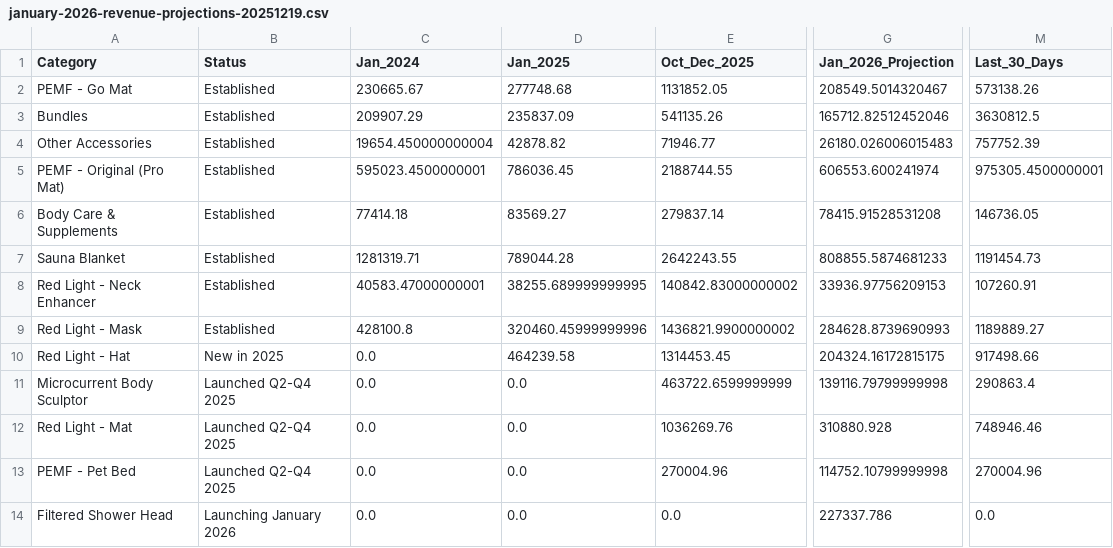
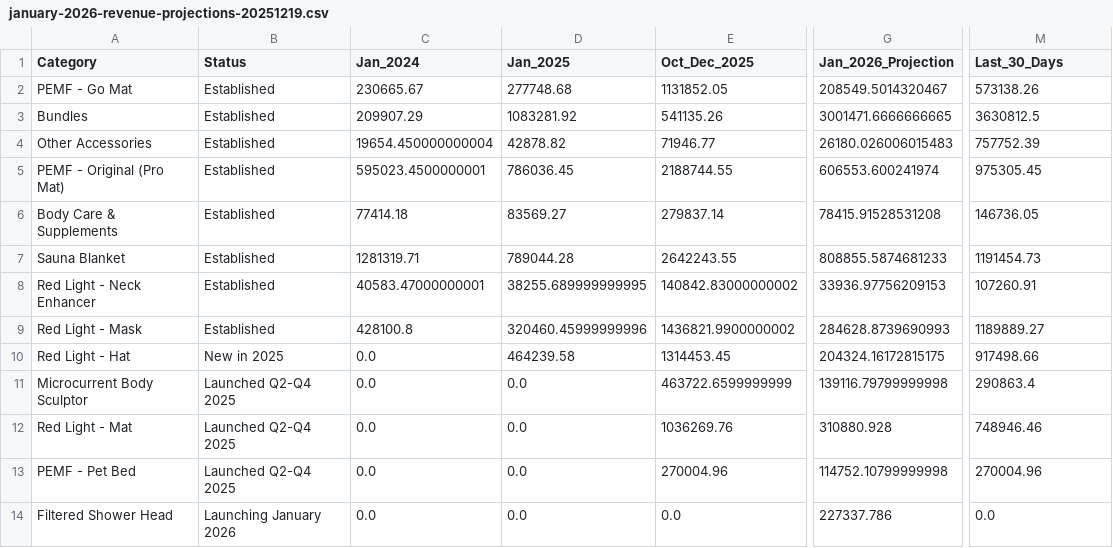
Before and after one commit to OuCodes/HigherDOSE-Dashboards, a CSV file: data/reports/campaign/january-2026-revenue-projections-20251219.csv, drawn as a sheet; only a part is shown, gaps mark what is left out; the diff names each change by its address in the sheet, - before the commit and + after, or states it on an @@ line.

Commit message:
Fix massive Bundles revenue undercount - correct Jan 2025 and projection
CRITICAL FIX:
- Jan 2025 Bundles was showing $236k ❌
- ACTUAL Jan 2025 Bundles: $1,083,282 ✅ (4.6x undercount!)
- Last 30 Days: $3,630,813 (224% growth from Jan 2025)

ROOT CAUSE: Original data categorization missed most Bundle/Kit products

BUNDLES HAVE EXPLODED:
- Jan 2024: $210k
- Jan 2025: $1,083k (415% YoY growth!)
- Last 30 Days: $3,631k (235% growth from Jan 2025)
- Jan 2026 Projection: $3,001k (conservative estimate)

TOP BUNDLES (Last 30 Days):
1. Sauna Blanket Starter Kit: $912k
2. PEMF Pro Mat Starter Kit: $643k
3. Full Body Red Light Kit: $596k
4. Red Light Skin Kit: $492k

This is a major growth driver!

```diff
--- a/data/reports/campaign/january-2026-revenue-projections-20251219.csv
+++ b/data/reports/campaign/january-2026-revenue-projections-20251219.csv
-D3 (Jan_2025): 235837.09
+D3 (Jan_2025): 1083281.92
-G3 (Jan_2026_Projection): 165712.82512452046
+G3 (Jan_2026_Projection): 3001471.6666666665
-M5 (Last_30_Days): 975305.4500000001
+M5 (Last_30_Days): 975305.45
```
